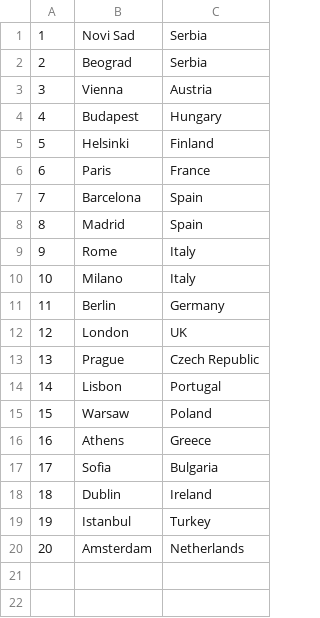
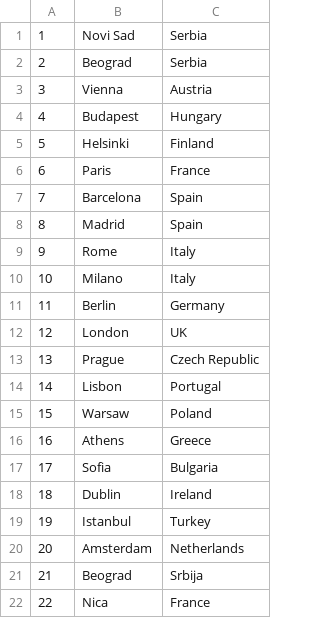
Before and after one commit to kzi-nastava/sims-in-2024-group-2-team-c, a CSV file: Resources/Data/locations.csv, drawn as a sheet.

```diff
--- a/Resources/Data/locations.csv
+++ b/Resources/Data/locations.csv
@@ -20 +20,3 @@
 20|Amsterdam|Netherlands
+21|Beograd|Srbija
+22|Nica|France
```
Also changed, not shown: Resources/Data/keypoints.csv, 10 other files.
